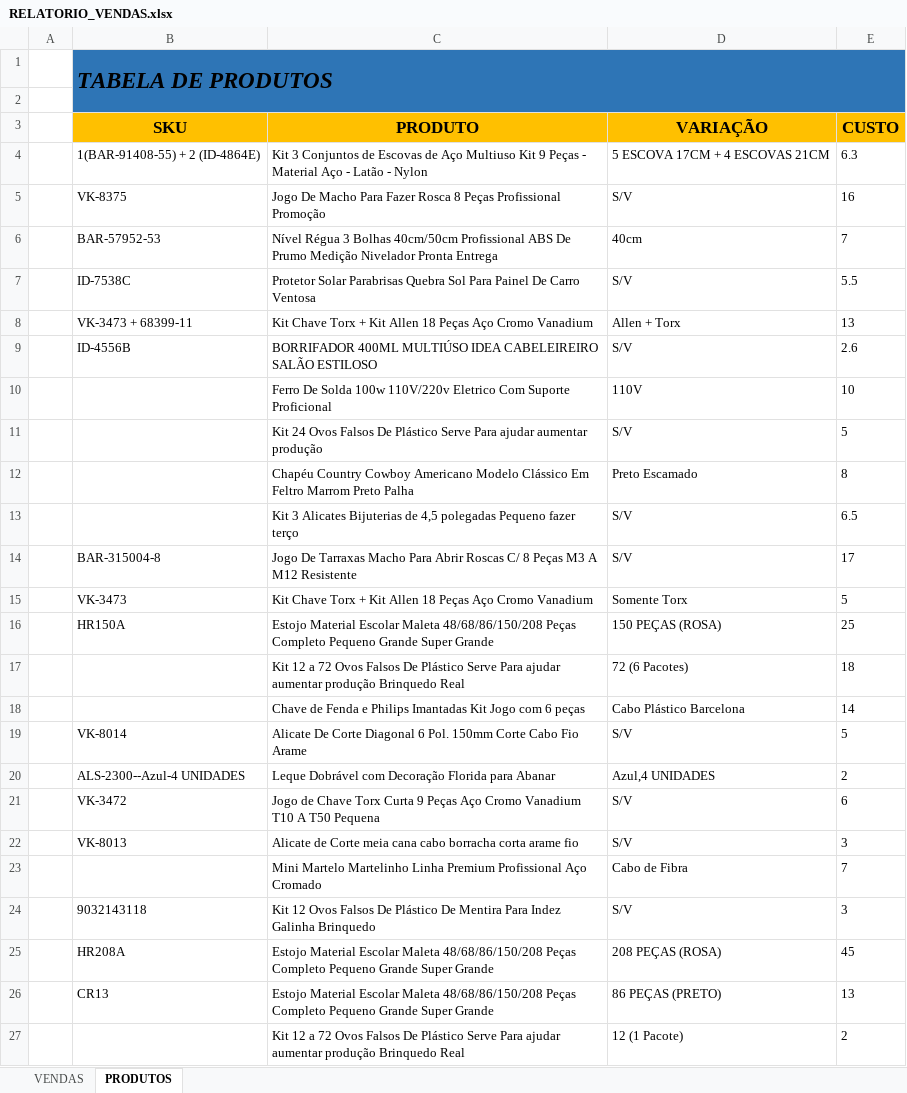
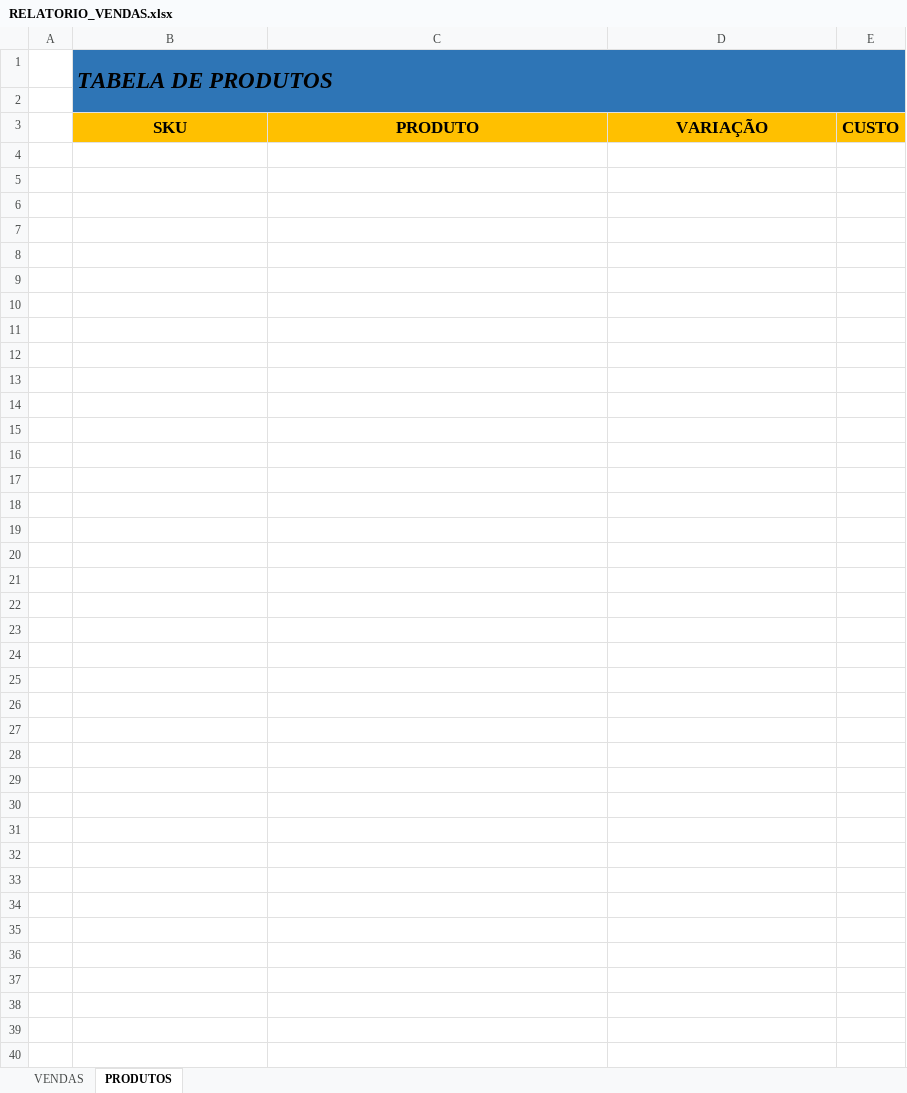
Before and after one commit to klucas27/BUGO, an Excel workbook: RELATORIO_VENDAS.xlsx, sheet PRODUTOS, drawn as a sheet; values as stored, in another font and other column widths than the file's, no borders; conditional formats not drawn; the diff names each change by its address in the sheet, - before the commit and + after, or states it on an @@ line.

```diff
--- a/RELATORIO_VENDAS.xlsx (sheet PRODUTOS)
+++ b/RELATORIO_VENDAS.xlsx (sheet PRODUTOS)
-row 4:  | 1(BAR-91408-55) + 2 (ID-4864E) | Kit 3 Conjuntos de Escovas de Aço Multiuso Kit 9 Peças - Material Aço - Latão - Nylon | 5 ESCOVA 17CM + 4 ESCOVAS 21CM | 6.3
-row 5:  | VK-8375 | Jogo De Macho Para Fazer Rosca 8 Peças Profissional Promoção | S/V | 16
-row 6:  | BAR-57952-53 | Nível Régua 3 Bolhas 40cm/50cm Profissional ABS De Prumo Medição Nivelador Pronta Entrega | 40cm | 7
-row 7:  | ID-7538C | Protetor Solar Parabrisas Quebra Sol Para Painel De Carro Ventosa | S/V | 5.5
-row 8:  | VK-3473 + 68399-11 | Kit Chave Torx + Kit Allen 18 Peças Aço Cromo Vanadium | Allen + Torx | 13
-row 9:  | ID-4556B | BORRIFADOR 400ML MULTIÚSO IDEA CABELEIREIRO SALÃO ESTILOSO | S/V | 2.6
-row 10:  |  | Ferro De Solda 100w 110V/220v Eletrico Com Suporte Proficional | 110V | 10
-row 11:  |  | Kit 24 Ovos Falsos De Plástico Serve Para ajudar aumentar produção | S/V | 5
-row 12:  |  | Chapéu Country Cowboy Americano Modelo Clássico Em Feltro Marrom Preto Palha | Preto Escamado | 8
-row 13:  |  | Kit 3 Alicates Bijuterias de 4,5 polegadas Pequeno fazer terço | S/V | 6.5
-row 14:  | BAR-315004-8 | Jogo De Tarraxas Macho Para Abrir Roscas C/ 8 Peças M3 A M12 Resistente | S/V | 17
-row 15:  | VK-3473 | Kit Chave Torx + Kit Allen 18 Peças Aço Cromo Vanadium | Somente Torx | 5
-row 16:  | HR150A | Estojo Material Escolar Maleta 48/68/86/150/208 Peças Completo Pequeno Grande Super Grande | 150 PEÇAS (ROSA) | 25
-row 17:  |  | Kit 12 a 72 Ovos Falsos De Plástico Serve Para ajudar aumentar produção Brinquedo Real | 72 (6 Pacotes) | 18
-row 18:  |  | Chave de Fenda e Philips Imantadas Kit Jogo com 6 peças | Cabo Plástico Barcelona | 14
-row 19:  | VK-8014 | Alicate De Corte Diagonal 6 Pol. 150mm Corte Cabo Fio Arame | S/V | 5
-row 20:  | ALS-2300--Azul-4 UNIDADES | Leque Dobrável com Decoração Florida para Abanar | Azul,4 UNIDADES | 2
-row 21:  | VK-3472 | Jogo de Chave Torx Curta 9 Peças Aço Cromo Vanadium T10 A T50 Pequena | S/V | 6
-row 22:  | VK-8013 | Alicate de Corte meia cana cabo borracha corta arame fio | S/V | 3
-row 23:  |  | Mini Martelo Martelinho Linha Premium Profissional Aço Cromado | Cabo de Fibra | 7
-row 24:  | 9032143118 | Kit 12 Ovos Falsos De Plástico De Mentira Para Indez Galinha Brinquedo | S/V | 3
-row 25:  | HR208A | Estojo Material Escolar Maleta 48/68/86/150/208 Peças Completo Pequeno Grande Super Grande | 208 PEÇAS (ROSA) | 45
-row 26:  | CR13 | Estojo Material Escolar Maleta 48/68/86/150/208 Peças Completo Pequeno Grande Super Grande | 86 PEÇAS (PRETO) | 13
-row 27:  |  | Kit 12 a 72 Ovos Falsos De Plástico Serve Para ajudar aumentar produção Brinquedo Real | 12 (1 Pacote) | 2
```
Also changed, not shown: sheet VENDAS, 26 other files.
